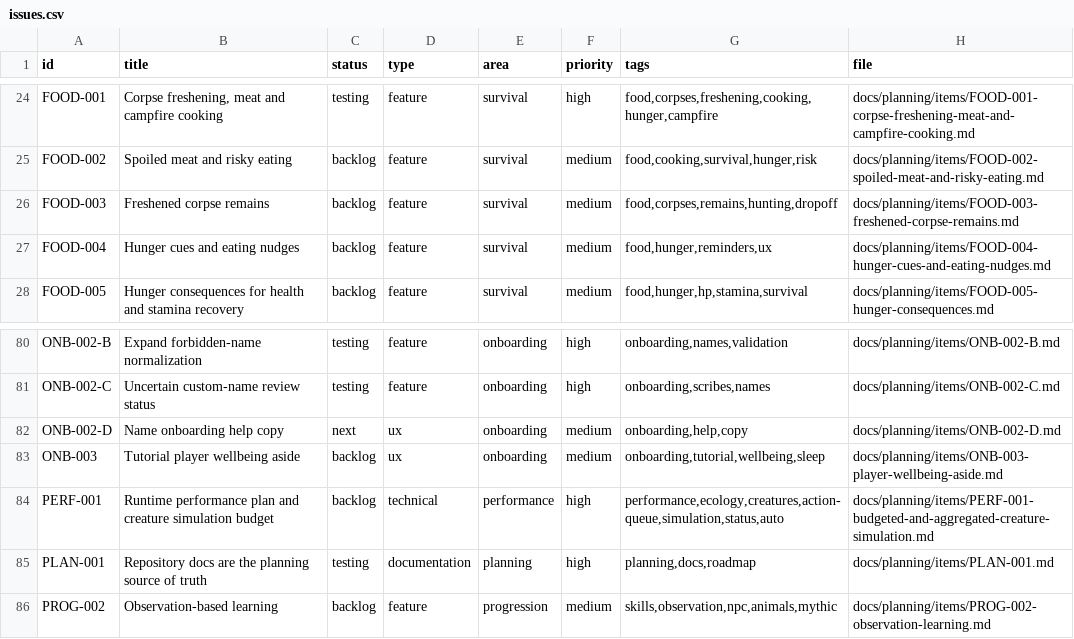
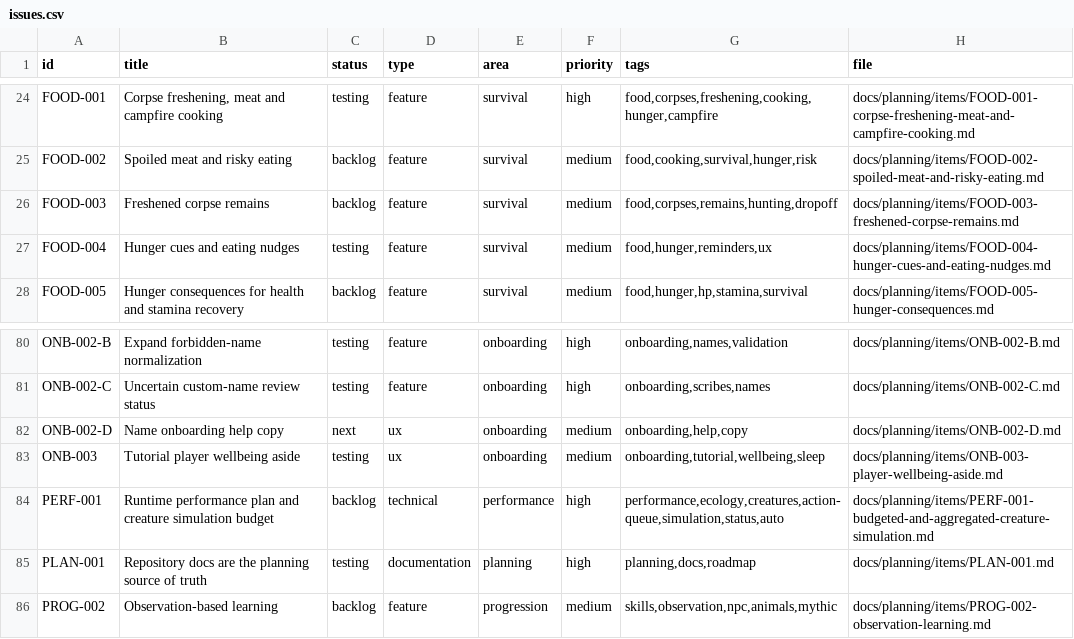
Before and after one commit to q587p/chornolis-marches, a CSV file: docs/planning/exports/issues.csv, drawn as a sheet; only a part is shown, gaps mark what is left out.

```diff
--- a/docs/planning/exports/issues.csv
+++ b/docs/planning/exports/issues.csv
@@ -26,3 +26,3 @@ FOOD-002,Spoiled meat and risky eating,backlog,feature,survival,medium,"food,coo
 FOOD-003,Freshened corpse remains,backlog,feature,survival,medium,"food,corpses,remains,hunting,dropoff",docs/planning/items/FOOD-003-freshened-corpse-remains.md
-FOOD-004,Hunger cues and eating nudges,backlog,feature,survival,medium,"food,hunger,reminders,ux",docs/planning/items/FOOD-004-hunger-cues-and-eating-nudges.md
+FOOD-004,Hunger cues and eating nudges,testing,feature,survival,medium,"food,hunger,reminders,ux",docs/planning/items/FOOD-004-hunger-cues-and-eating-nudges.md
 FOOD-005,Hunger consequences for health and stamina recovery,backlog,feature,survival,medium,"food,hunger,hp,stamina,survival",docs/planning/items/FOOD-005-hunger-consequences.md
@@ -82,3 +82,3 @@ ONB-002-C,Uncertain custom-name review status,testing,feature,onboarding,high,"o
 ONB-002-D,Name onboarding help copy,next,ux,onboarding,medium,"onboarding,help,copy",docs/planning/items/ONB-002-D.md
-ONB-003,Tutorial player wellbeing aside,backlog,ux,onboarding,medium,"onboarding,tutorial,wellbeing,sleep",docs/planning/items/ONB-003-player-wellbeing-aside.md
+ONB-003,Tutorial player wellbeing aside,testing,ux,onboarding,medium,"onboarding,tutorial,wellbeing,sleep",docs/planning/items/ONB-003-player-wellbeing-aside.md
 PERF-001,Runtime performance plan and creature simulation budget,backlog,technical,performance,high,"performance,ecology,creatures,action-queue,simulation,status,auto",docs/planning/items/PERF-001-budgeted-and-aggregated-creature-simulation.md
```
Also changed, not shown: 14 other files.
